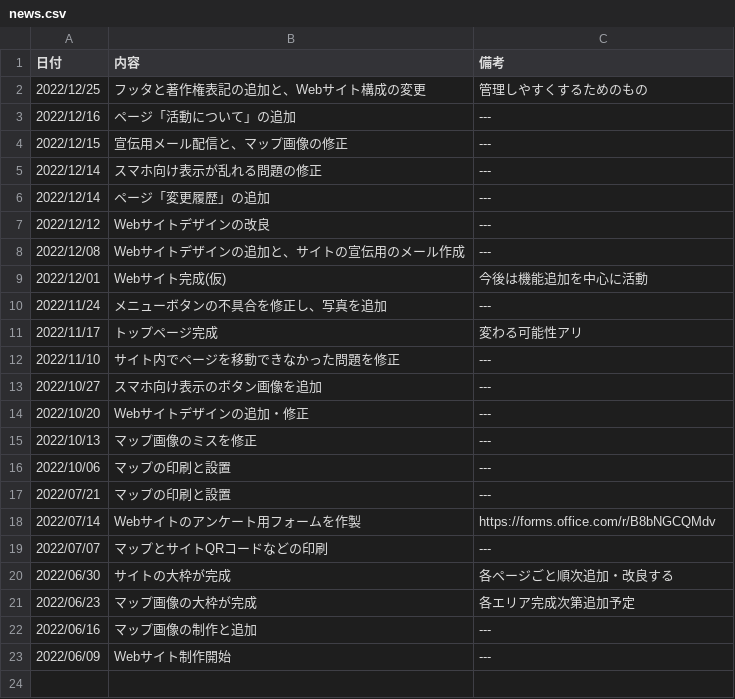
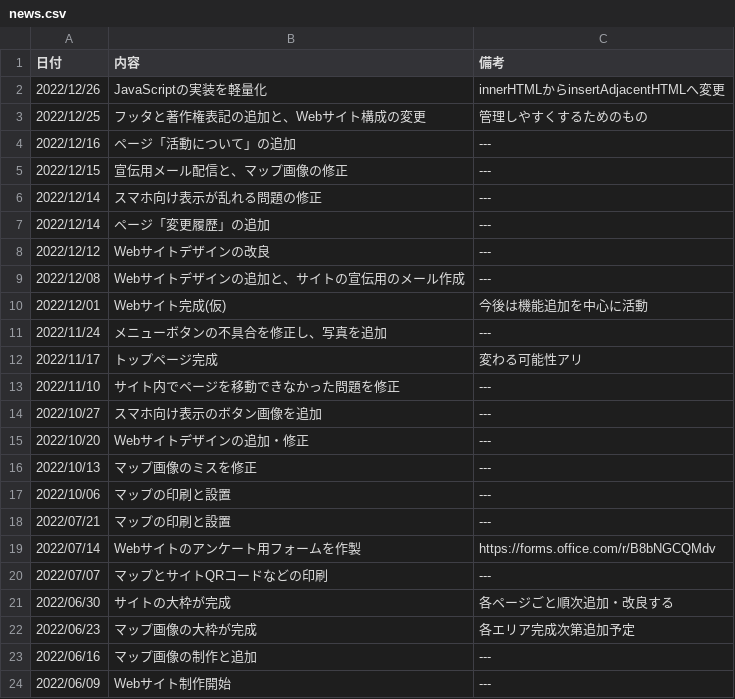
Before and after one commit to splaika135/NITAC_map, a CSV file: news.csv, drawn as a sheet; the diff names each change by its address in the sheet, - before the commit and + after, or states it on an @@ line.

Commit message:
Update news.csv

```diff
--- a/news.csv
+++ b/news.csv
+row 2: 2022/12/26 | JavaScriptの実装を軽量化 | innerHTMLからinsertAdjacentHTMLへ変更
```
